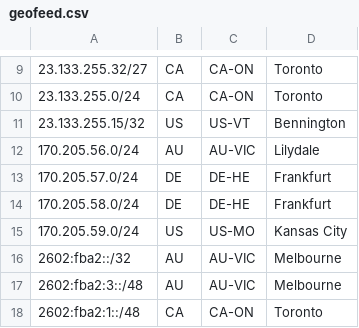
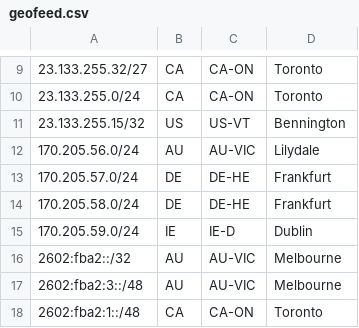
Before and after one commit to Chromatic-Garden-Sites/beakonet, a CSV file: netinfo/geofeed.csv, drawn as a sheet; only a part is shown, gaps mark what is left out.

Commit message:
change 59 to normal usage

```diff
--- a/netinfo/geofeed.csv
+++ b/netinfo/geofeed.csv
@@ -14,3 +14,3 @@
 170.205.58.0/24,DE,DE-HE,Frankfurt,
-170.205.59.0/24,US,US-MO,Kansas City,
+170.205.59.0/24,IE,IE-D,Dublin,
 2602:fba2::/32,AU,AU-VIC,Melbourne,
```
